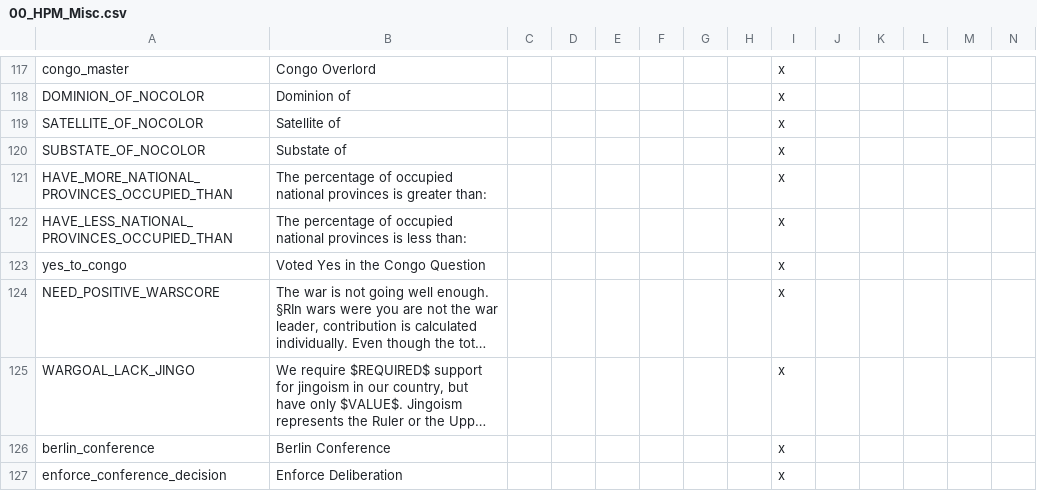
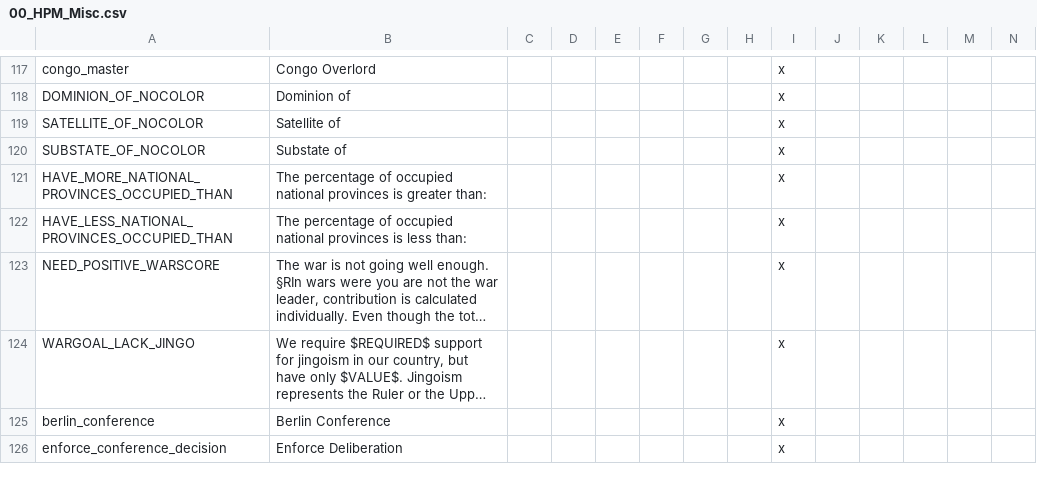
Before and after one commit to MaTi5893/Napoleon-s-Legacy-Remastered, a CSV file: Napoleon's Legacy_Remake/localisation/00_HPM_Misc.csv, drawn as a sheet; only a part is shown, gaps mark what is left out; long unchanged cells end in …; rows hold the shown columns only; the diff names each change by its address in the sheet, - before the commit and + after, or states it on an @@ line.

```diff
--- a/Napoleon's Legacy_Remake/localisation/00_HPM_Misc.csv
+++ b/Napoleon's Legacy_Remake/localisation/00_HPM_Misc.csv
-row 123: yes_to_congo | Voted Yes in the Congo Question |  |  |  |  |  |  | x
```
Also changed, not shown: Napoleon's Legacy_Remake/localisation/00_HPM_countries.csv, 54 other files.
